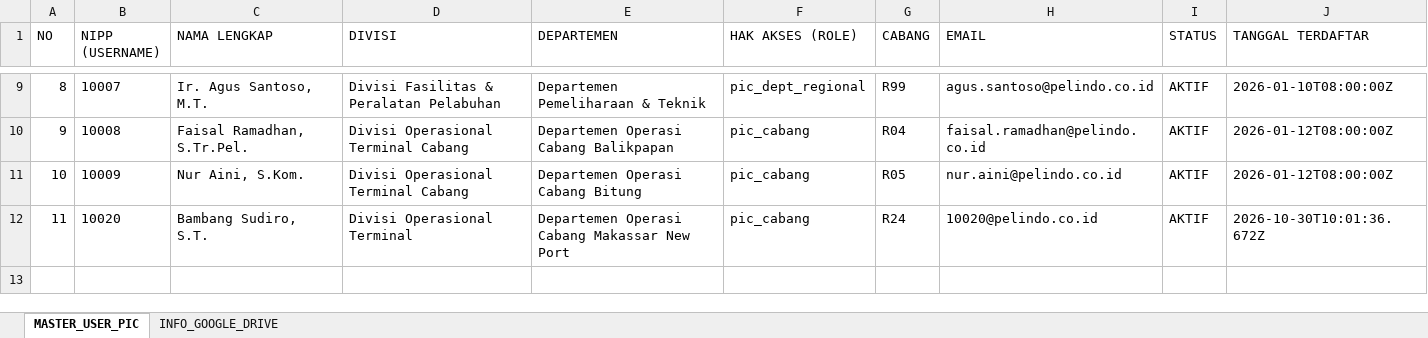
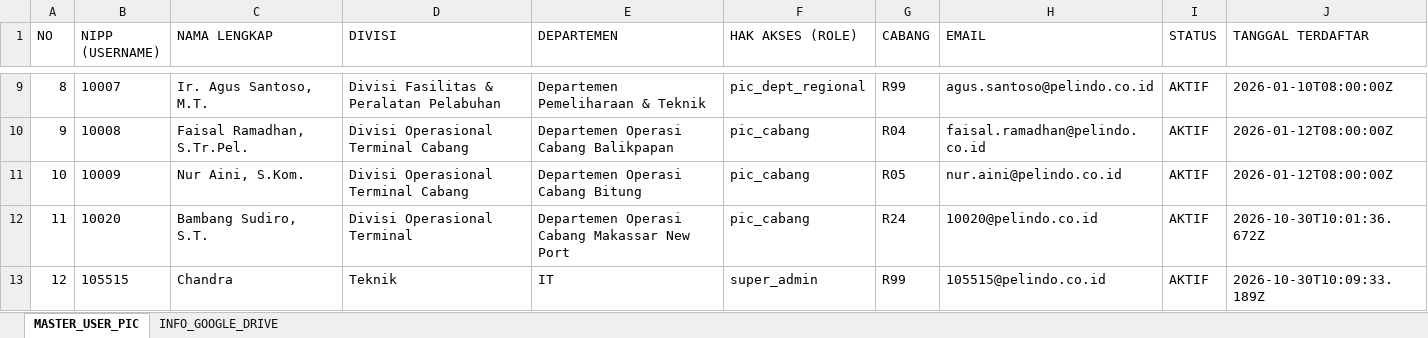
Before and after one commit to vainschan-cmd/dashboardR4, an Excel workbook: data/master_user_pic.xlsx, sheet MASTER_USER_PIC, drawn as a sheet; only a part is shown, gaps mark what is left out; values as stored, in another font and other column widths than the file's, no borders; the diff names each change by its address in the sheet, - before the commit and + after, or states it on an @@ line.

Commit message:
feat(sync): otomatis salin master_user_pic.xlsx ke folder Downloads dan perjelas panduan upload ke Google Drive

```diff
--- a/data/master_user_pic.xlsx (sheet MASTER_USER_PIC)
+++ b/data/master_user_pic.xlsx (sheet MASTER_USER_PIC)
+row 13: 12 | 105515 | Chandra | Teknik | IT | super_admin | R99 | 105515@pelindo.co.id | AKTIF | 2026-10-30T10:09:33.189Z
```
Also changed, not shown: sheet INFO_GOOGLE_DRIVE, 2 other files.
